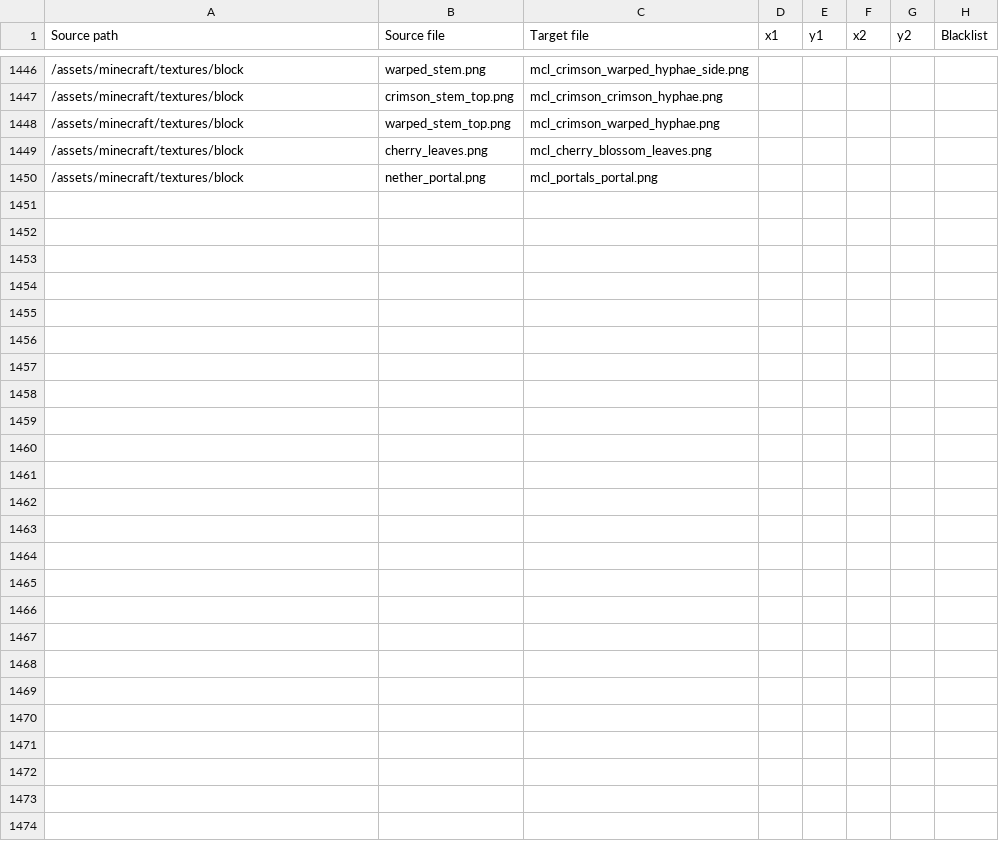
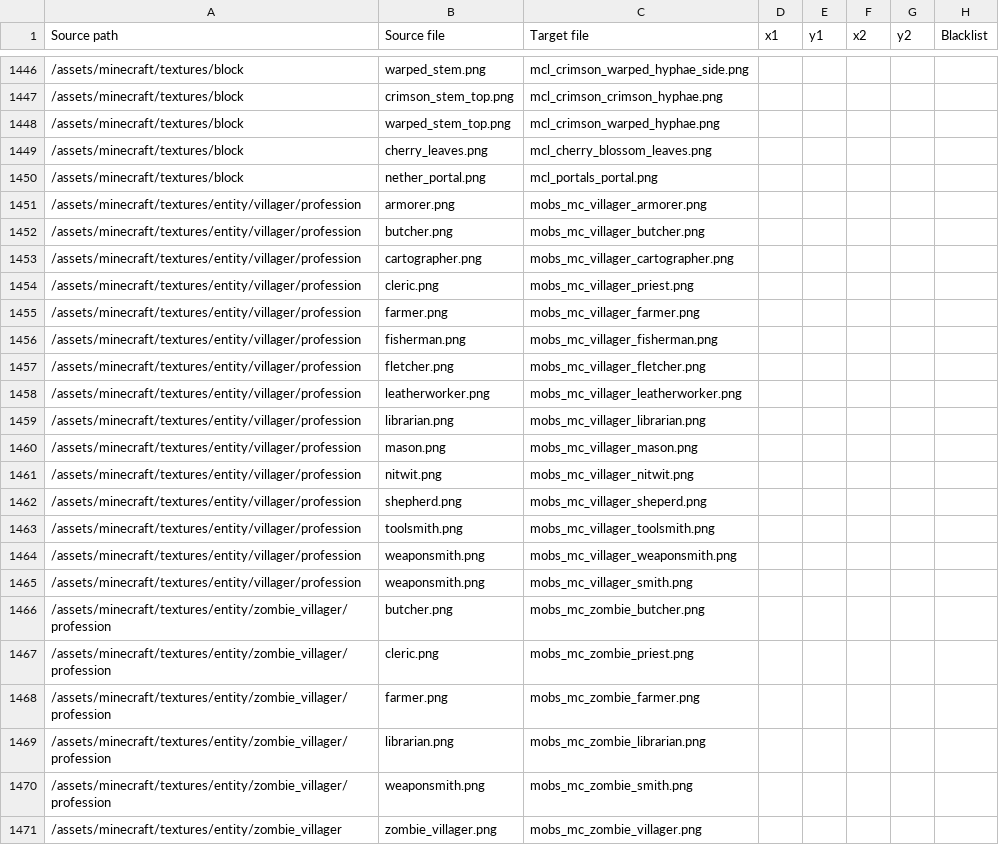
Before and after one commit to Kilometres/Minetest, a CSV file: TextureConverter/Kilo_Conversion_Table_1.20.csv, drawn as a sheet; only a part is shown, gaps mark what is left out.

Commit message:
Villagers + Professions

```diff
--- a/TextureConverter/Kilo_Conversion_Table_1.20.csv
+++ b/TextureConverter/Kilo_Conversion_Table_1.20.csv
@@ -1450 +1450,22 @@ Source path,Source file,Target file,x1,y1,x2,y2,Blacklist
 /assets/minecraft/textures/block,nether_portal.png,mcl_portals_portal.png,,,,,
+/assets/minecraft/textures/entity/villager/profession,armorer.png,mobs_mc_villager_armorer.png,,,,,
+/assets/minecraft/textures/entity/villager/profession,butcher.png,mobs_mc_villager_butcher.png,,,,,
+/assets/minecraft/textures/entity/villager/profession,cartographer.png,mobs_mc_villager_cartographer.png,,,,,
+/assets/minecraft/textures/entity/villager/profession,cleric.png,mobs_mc_villager_priest.png,,,,,
+/assets/minecraft/textures/entity/villager/profession,farmer.png,mobs_mc_villager_farmer.png,,,,,
+/assets/minecraft/textures/entity/villager/profession,fisherman.png,mobs_mc_villager_fisherman.png,,,,,
+/assets/minecraft/textures/entity/villager/profession,fletcher.png,mobs_mc_villager_fletcher.png,,,,,
+/assets/minecraft/textures/entity/villager/profession,leatherworker.png,mobs_mc_villager_leatherworker.png,,,,,
+/assets/minecraft/textures/entity/villager/profession,librarian.png,mobs_mc_villager_librarian.png,,,,,
+/assets/minecraft/textures/entity/villager/profession,mason.png,mobs_mc_villager_mason.png,,,,,
+/assets/minecraft/textures/entity/villager/profession,nitwit.png,mobs_mc_villager_nitwit.png,,,,,
+/assets/minecraft/textures/entity/villager/profession,shepherd.png,mobs_mc_villager_sheperd.png,,,,,
+/assets/minecraft/textures/entity/villager/profession,toolsmith.png,mobs_mc_villager_toolsmith.png,,,,,
+/assets/minecraft/textures/entity/villager/profession,weaponsmith.png,mobs_mc_villager_weaponsmith.png,,,,,
+/assets/minecraft/textures/entity/villager/profession,weaponsmith.png,mobs_mc_villager_smith.png,,,,,
+/assets/minecraft/textures/entity/zombie_villager/profession,butcher.png,mobs_mc_zombie_butcher.png,,,,,
+/assets/minecraft/textures/entity/zombie_villager/profession,cleric.png,mobs_mc_zombie_priest.png,,,,,
+/assets/minecraft/textures/entity/zombie_villager/profession,farmer.png,mobs_mc_zombie_farmer.png,,,,,
+/assets/minecraft/textures/entity/zombie_villager/profession,librarian.png,mobs_mc_zombie_librarian.png,,,,,
+/assets/minecraft/textures/entity/zombie_villager/profession,weaponsmith.png,mobs_mc_zombie_smith.png,,,,,
+/assets/minecraft/textures/entity/zombie_villager,zombie_villager.png,mobs_mc_zombie_villager.png,,,,,
```
Also changed, not shown: 1 other file.
